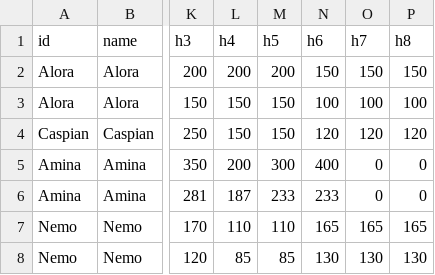
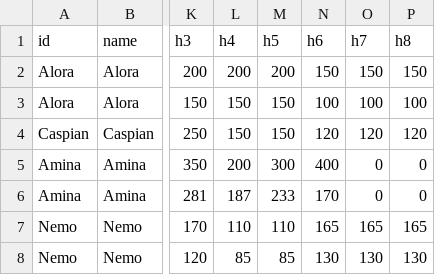
Before and after one commit to Profbroker/y-az-publish, a CSV file: catalog/data/prices.csv, drawn as a sheet; only a part is shown, gaps mark what is left out; the diff names each change by its address in the sheet, - before the commit and + after, or states it on an @@ line.

Commit message:
prices: Amina low 6h 233→170 (total 2103→2040, sync to Sheets)

```diff
--- a/catalog/data/prices.csv
+++ b/catalog/data/prices.csv
-N6 (h6): 233
+N6 (h6): 170
```
